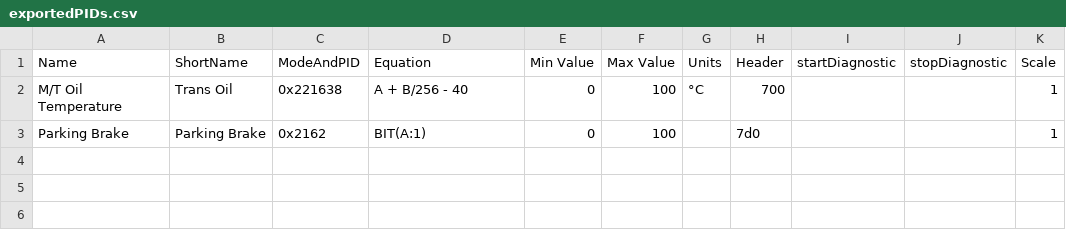
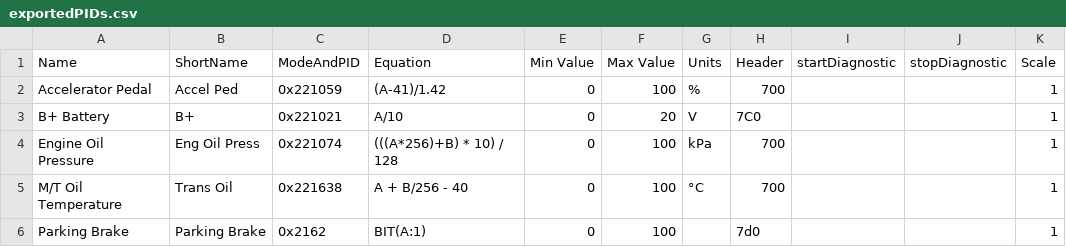
Before and after one commit to 2m/gry, a CSV file: exportedPIDs.csv, drawn as a sheet; the diff names each change by its address in the sheet, - before the commit and + after, or states it on an @@ line.

Commit message:
three more PIDs

```diff
--- a/exportedPIDs.csv
+++ b/exportedPIDs.csv
+row 2: Accelerator Pedal | Accel Ped | 0x221059 | (A-41)/1.42 | 0 | 100 | % | 700 |  |  | 1
+row 3: B+ Battery | B+ | 0x221021 | A/10 | 0 | 20 | V | 7C0 |  |  | 1
+row 4: Engine Oil Pressure | Eng Oil Press | 0x221074 | (((A*256)+B) * 10) / 128 | 0 | 100 | kPa | 700 |  |  | 1
```
